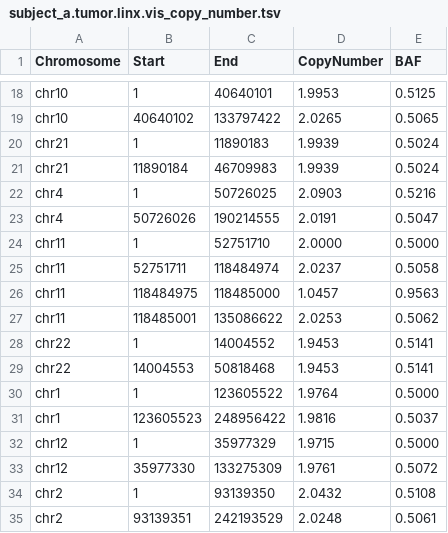
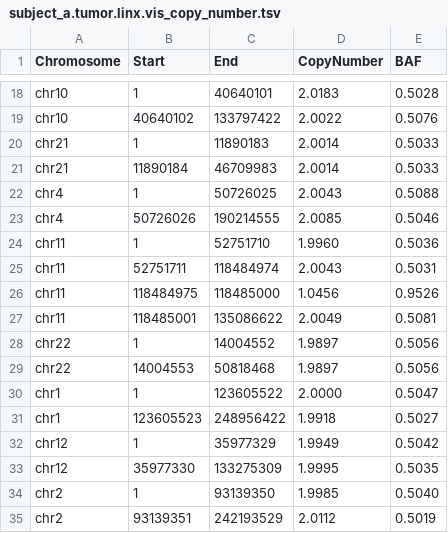
Before and after one commit to umccr/linxreport, a TSV file: inst/extdata/tables/subject_a.tumor.linx.vis_copy_number.tsv, drawn as a sheet; only a part is shown, gaps mark what is left out; the diff covers the shown part only; the diff names each change by its address in the sheet, - before the commit and + after, or states it on an @@ line.

```diff
--- a/inst/extdata/tables/subject_a.tumor.linx.vis_copy_number.tsv
+++ b/inst/extdata/tables/subject_a.tumor.linx.vis_copy_number.tsv
-D18 (CopyNumber): 1.9953
+D18 (CopyNumber): 2.0183
-E18 (BAF): 0.5125
+E18 (BAF): 0.5028
-D19 (CopyNumber): 2.0265
+D19 (CopyNumber): 2.0022
-E19 (BAF): 0.5065
+E19 (BAF): 0.5076
-D20:D21 (CopyNumber): 1.9939
+D20:D21 (CopyNumber): 2.0014
-E20:E21 (BAF): 0.5024
+E20:E21 (BAF): 0.5033
-D22 (CopyNumber): 2.0903
+D22 (CopyNumber): 2.0043
-E22 (BAF): 0.5216
+E22 (BAF): 0.5088
-D23 (CopyNumber): 2.0191
+D23 (CopyNumber): 2.0085
-E23 (BAF): 0.5047
+E23 (BAF): 0.5046
-D24 (CopyNumber): 2.0000
+D24 (CopyNumber): 1.9960
-E24 (BAF): 0.5000
+E24 (BAF): 0.5036
-D25 (CopyNumber): 2.0237
+D25 (CopyNumber): 2.0043
-E25 (BAF): 0.5058
+E25 (BAF): 0.5031
-D26 (CopyNumber): 1.0457
+D26 (CopyNumber): 1.0456
-E26 (BAF): 0.9563
+E26 (BAF): 0.9526
-D27 (CopyNumber): 2.0253
+D27 (CopyNumber): 2.0049
-E27 (BAF): 0.5062
+E27 (BAF): 0.5081
-D28:D29 (CopyNumber): 1.9453
+D28:D29 (CopyNumber): 1.9897
-E28:E29 (BAF): 0.5141
+E28:E29 (BAF): 0.5056
-D30 (CopyNumber): 1.9764
+D30 (CopyNumber): 2.0000
-E30 (BAF): 0.5000
+E30 (BAF): 0.5047
-D31 (CopyNumber): 1.9816
+D31 (CopyNumber): 1.9918
-E31 (BAF): 0.5037
+E31 (BAF): 0.5027
-D32 (CopyNumber): 1.9715
+D32 (CopyNumber): 1.9949
-E32 (BAF): 0.5000
+E32 (BAF): 0.5042
-D33 (CopyNumber): 1.9761
+D33 (CopyNumber): 1.9995
-E33 (BAF): 0.5072
+E33 (BAF): 0.5035
-D34 (CopyNumber): 2.0432
+D34 (CopyNumber): 1.9985
-E34 (BAF): 0.5108
+E34 (BAF): 0.5040
-D35 (CopyNumber): 2.0248
+D35 (CopyNumber): 2.0112
-E35 (BAF): 0.5061
+E35 (BAF): 0.5019
```
Also changed, not shown: 66 edited cells elsewhere in this file, inst/extdata/tables/subject_a.tumor.linx.breakend.tsv, inst/extdata/tables/subject_a.tumor.linx.driver.catalog.tsv, 15 other files.
